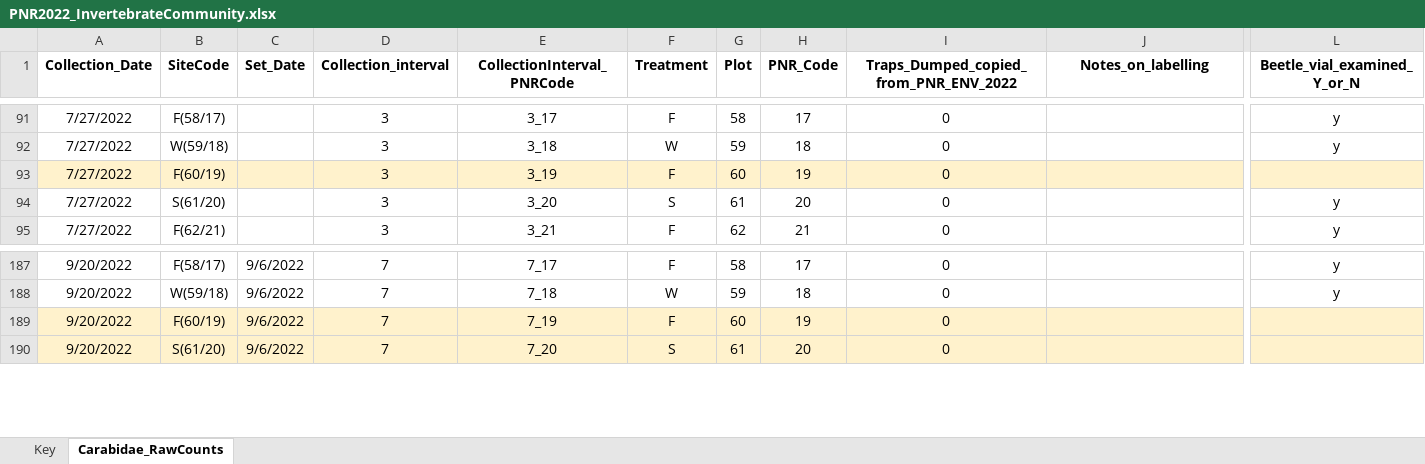
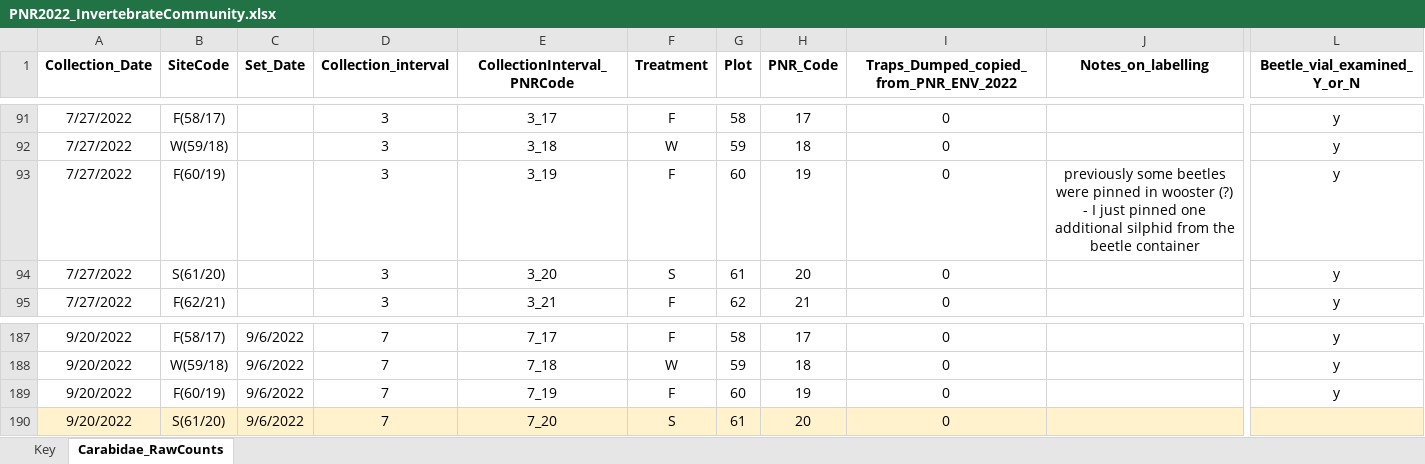
Before and after one commit to KPerryLab/PNR_Beetles, an Excel workbook: PNR Raw Data/PNR2022_InvertebrateCommunity.xlsx, sheet Carabidae_RawCounts, drawn as a sheet; only a part is shown, gaps mark what is left out; values as stored, in another font and other column widths than the file's, no borders; the diff covers the shown part only; the diff names each change by its address in the sheet, - before the commit and + after, or states it on an @@ line.

Commit message:
Update PNR2022_InvertebrateCommunity.xlsx

```diff
--- a/PNR Raw Data/PNR2022_InvertebrateCommunity.xlsx (sheet Carabidae_RawCounts)
+++ b/PNR Raw Data/PNR2022_InvertebrateCommunity.xlsx (sheet Carabidae_RawCounts)
-A93:L93 fill: #FFF2CC
+A93:L93 fill: none
-J93 (Notes_on_labelling): (empty)
+J93 (Notes_on_labelling): previously some beetles were pinned in wooster (?) - I just pinned one additional silphid from the beetle container
-L93 (Beetle_vial_examined_Y_or_N): (empty)
+L93 (Beetle_vial_examined_Y_or_N): y
-A189:L189 fill: #FFF2CC
+A189:L189 fill: none
-L189 (Beetle_vial_examined_Y_or_N): (empty)
+L189 (Beetle_vial_examined_Y_or_N): y
```
Also changed, not shown: cell formats elsewhere in this sheet.
